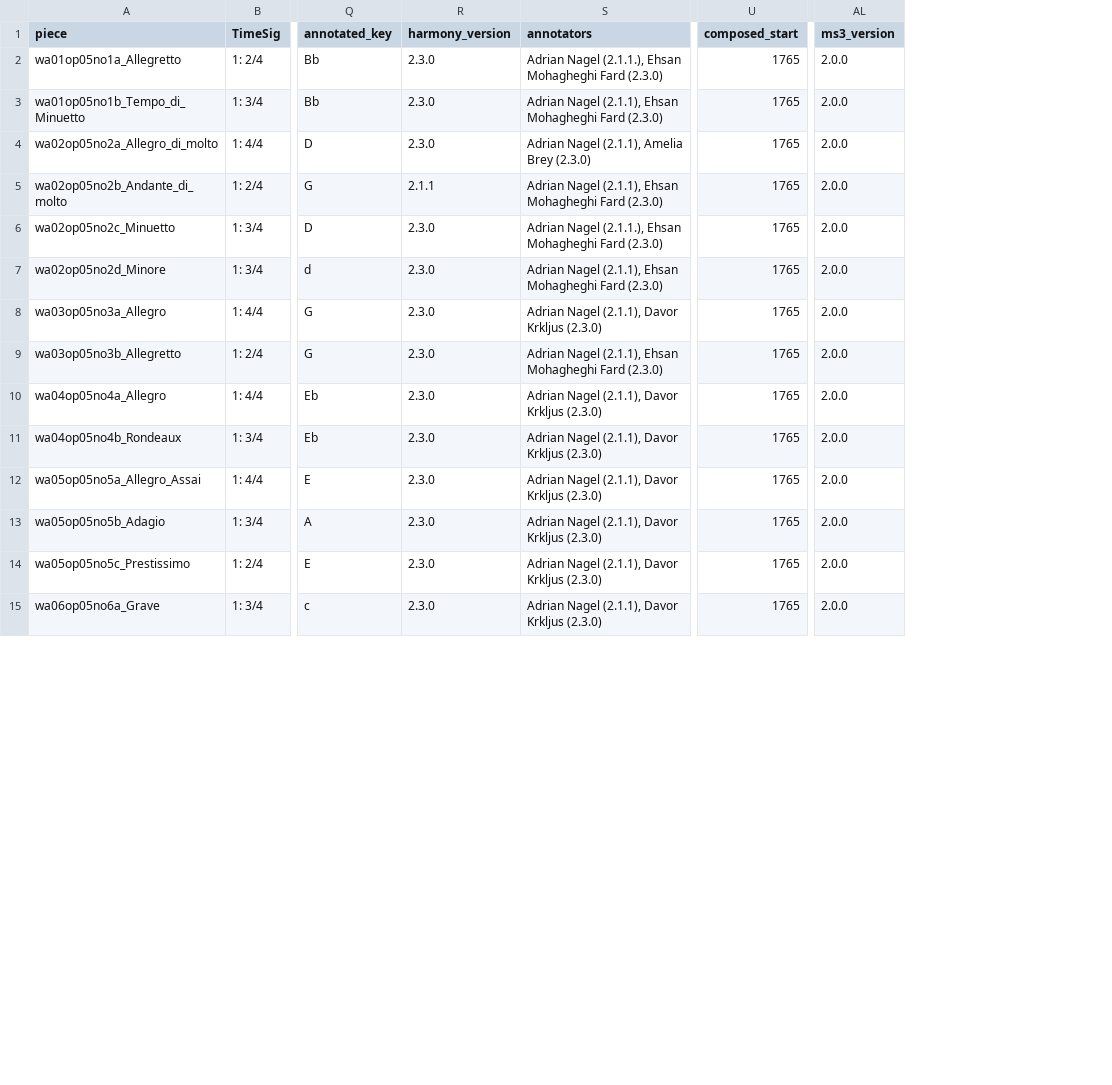
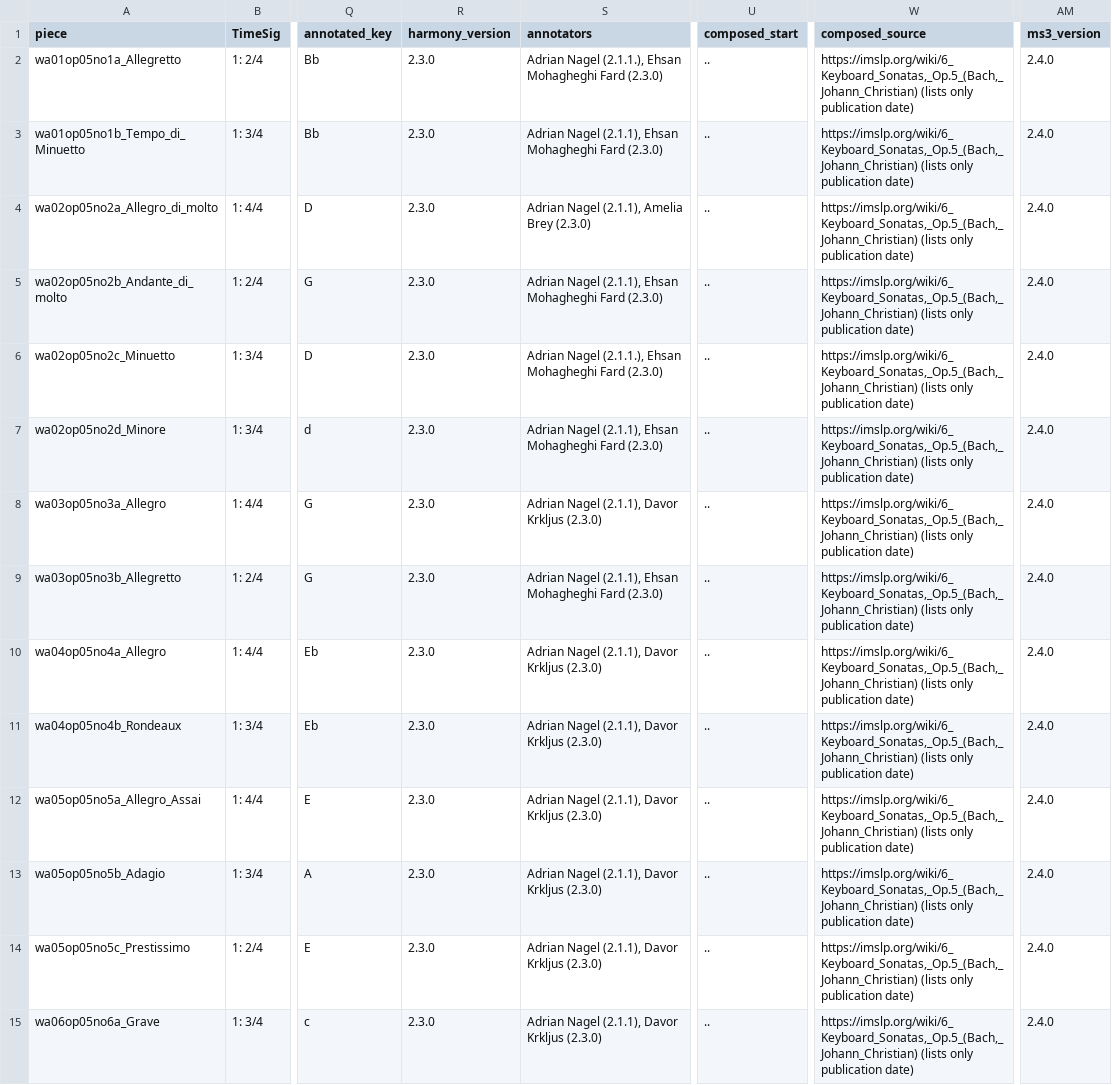
Before and after one commit to DCMLab/jc_bach_sonatas, a TSV file: metadata.tsv, drawn as a sheet; only a part is shown, gaps mark what is left out; addresses are those after the commit; the diff covers the shown part only; the diff names each change by its address in the sheet, - before the commit and + after, or states it on an @@ line.

Commit message:
adds composed_source, edits composed_start to show unknown start date as per IMSLP

```diff
--- a/metadata.tsv
+++ b/metadata.tsv
+column W (composed_source), rows 2-15: all https://imslp.org/wiki/6_Keyboard_Sonatas,_Op.5_(Bach,_Johann_Christian) (lists only publication date)
-U2:U15 (composed_start): 1765
+U2:U15 (composed_start): ..
-AM2:AM15 (ms3_version): 2.0.0
+AM2:AM15 (ms3_version): 2.4.0
-R5 (harmony_version): 2.1.1
+R5 (harmony_version): 2.3.0
```
Also changed, not shown: 31 edited cells elsewhere in this file, 1 other file.
